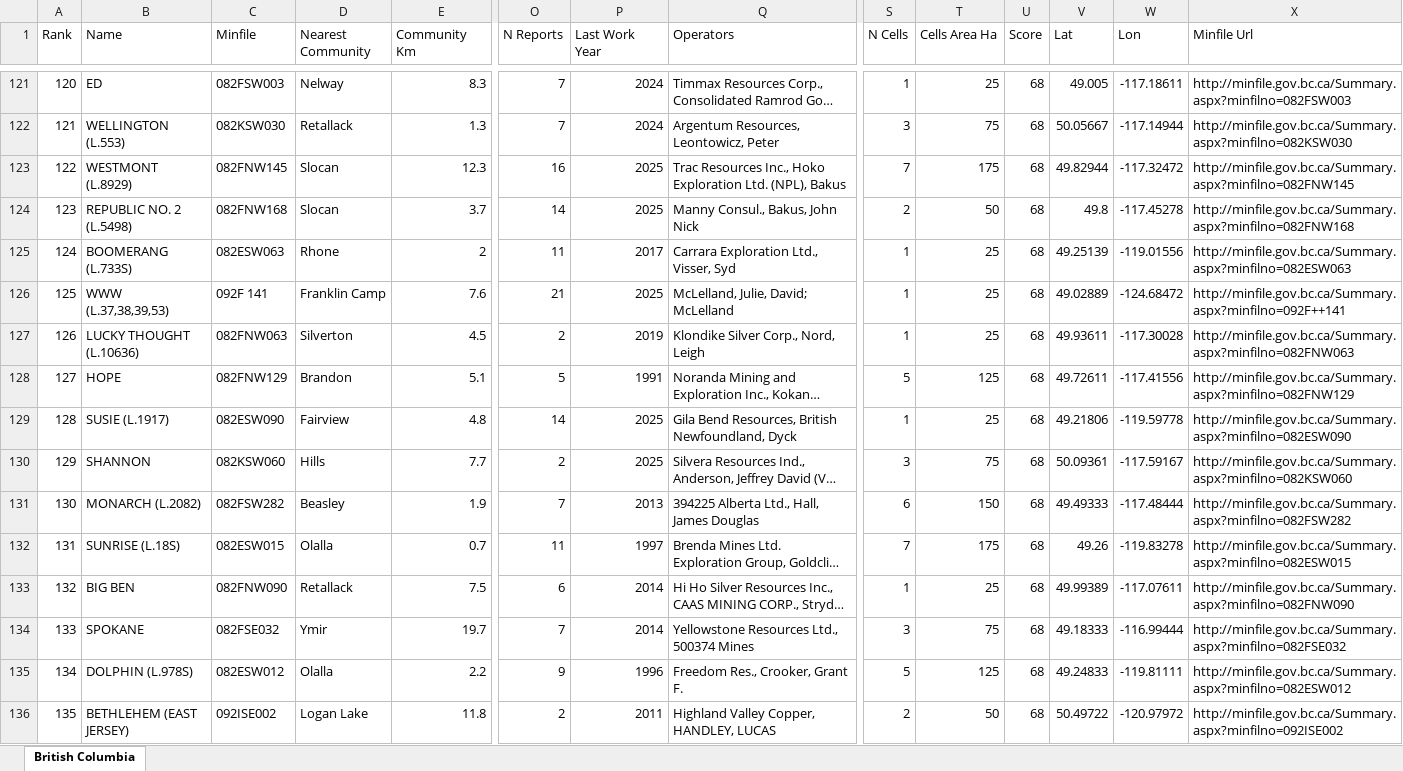
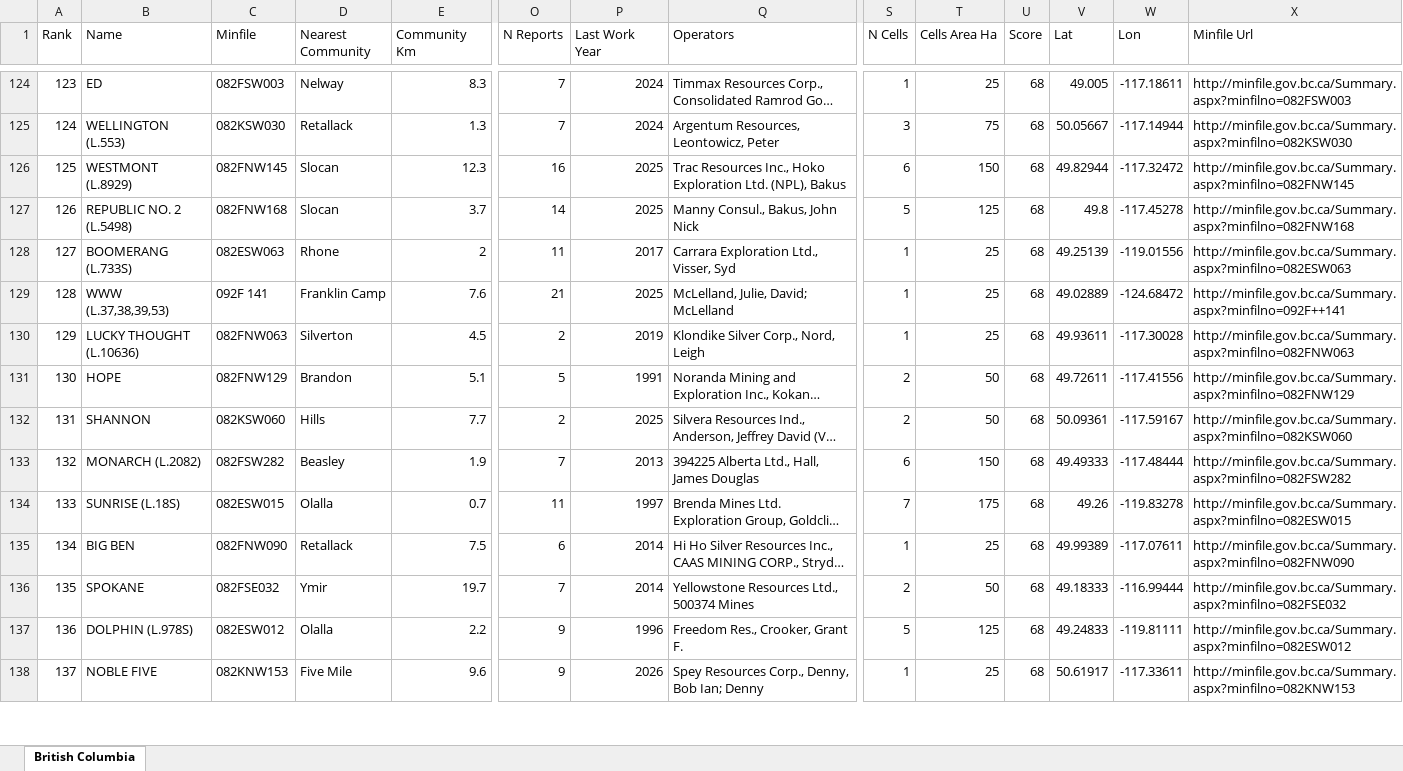
Before and after one commit to jaydeepdive/closeology, an Excel workbook: site/bc_leads.xlsx, sheet British Columbia, drawn as a sheet; only a part is shown, gaps mark what is left out; long unchanged cells end in …; values as stored, in another font and other column widths than the file's, no borders; removed rows and columns are numbered as before the commit, all else as after; rows hold the shown columns only; the diff covers the shown part only; the diff names each change by its address in the sheet, - before the commit and + after, or states it on an @@ line.

```diff
--- a/site/bc_leads.xlsx (sheet British Columbia)
+++ b/site/bc_leads.xlsx (sheet British Columbia)
@@ column A (Rank) renumbered between rows 2 and 162 @@
-S126 (N Cells): 7
+S126 (N Cells): 6
-T126 (Cells Area Ha): 175
+T126 (Cells Area Ha): 150
-S127 (N Cells): 2
+S127 (N Cells): 5
-T127 (Cells Area Ha): 50
+T127 (Cells Area Ha): 125
-S131 (N Cells): 5
+S131 (N Cells): 2
-T131 (Cells Area Ha): 125
+T131 (Cells Area Ha): 50
-row 129: 128 | SUSIE (L.1917) | 082ESW090 | Fairview | 4.8 | 14 | 2025 | Gila Bend Resources, British Newfoundland, Dyck | 1 | 25 | 68 | 49.21806 | -119.59778 | http://minfile.gov.bc.ca/Summary.aspx?minfilno=082ESW090
-S132 (N Cells): 3
+S132 (N Cells): 2
-T132 (Cells Area Ha): 75
+T132 (Cells Area Ha): 50
-S136 (N Cells): 3
+S136 (N Cells): 2
-T136 (Cells Area Ha): 75
+T136 (Cells Area Ha): 50
-row 136: 135 | BETHLEHEM (EAST JERSEY) | 092ISE002 | Logan Lake | 11.8 | 2 | 2011 | Highland Valley Copper, HANDLEY, LUCAS | 2 | 50 | 68 | 50.49722 | -120.97972 | http://minfile.gov.bc.ca/Summary.aspx?minfilno=092ISE002
+row 138: 137 | NOBLE FIVE | 082KNW153 | Five Mile | 9.6 | 9 | 2026 | Spey Resources Corp., Denny, Bob Ian; Denny | 1 | 25 | 68 | 50.61917 | -117.33611 | http://minfile.gov.bc.ca/Summary.aspx?minfilno=082KNW153
```
Also changed, not shown: 17 added rows, 11 removed rows, 2 moved rows and 80 edited cells elsewhere in this sheet, site/on_leads.xlsx, 4 other files.
